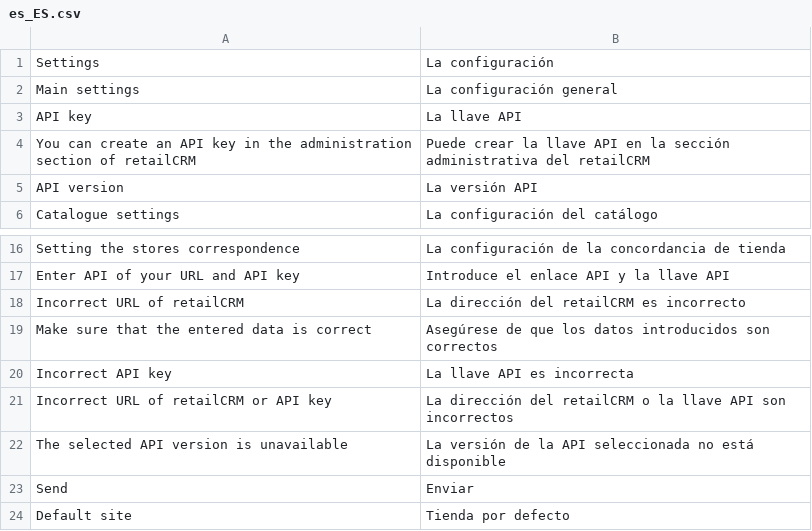
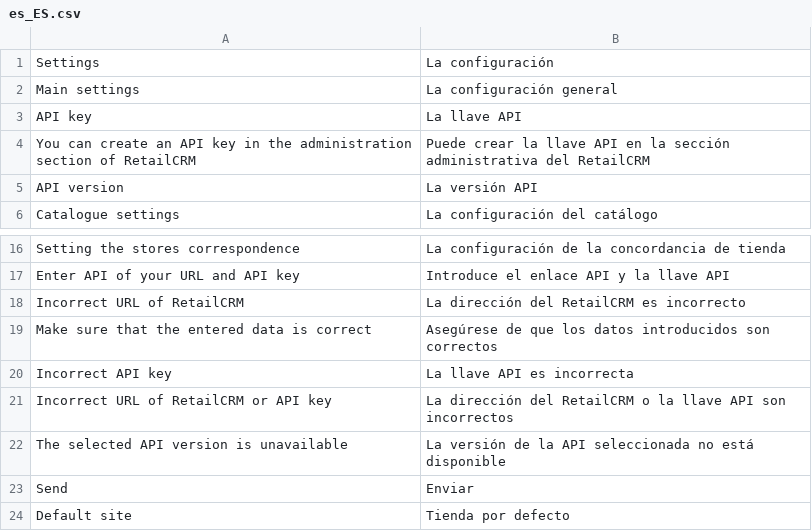
Before and after one commit to retailcrm/magento-module, a CSV file: src/i18n/es_ES.csv, drawn as a sheet; only a part is shown, gaps mark what is left out.

Commit message:
Rebranding RetailCRM, fix tests

```diff
--- a/src/i18n/es_ES.csv
+++ b/src/i18n/es_ES.csv
@@ -3,3 +3,3 @@
 "API key","La llave API"
-"You can create an API key in the administration section of retailCRM","Puede crear la llave API en la sección administrativa del retailCRM"
+"You can create an API key in the administration section of RetailCRM","Puede crear la llave API en la sección administrativa del RetailCRM"
 "API version","La versión API"
@@ -17,6 +17,6 @@
 "Enter API of your URL and API key","Introduce el enlace API y la llave API"
-"Incorrect URL of retailCRM","La dirección del retailCRM es incorrecto"
+"Incorrect URL of RetailCRM","La dirección del RetailCRM es incorrecto"
 "Make sure that the entered data is correct","Asegúrese de que los datos introducidos son correctos"
 "Incorrect API key","La llave API es incorrecta"
-"Incorrect URL of retailCRM or API key","La dirección del retailCRM o la llave API son incorrectos"
+"Incorrect URL of RetailCRM or API key","La dirección del RetailCRM o la llave API son incorrectos"
 "The selected API version is unavailable","La versión de la API seleccionada no está disponible"
```
Also changed, not shown: src/i18n/ru_RU.csv, 20 other files.
